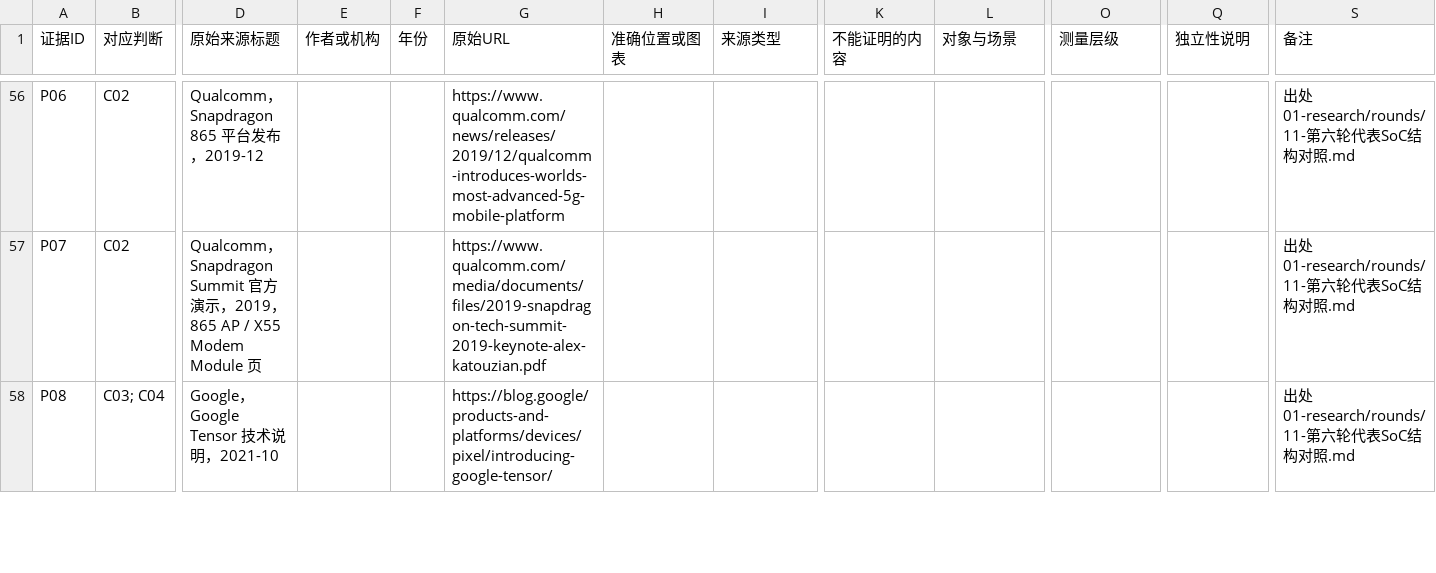
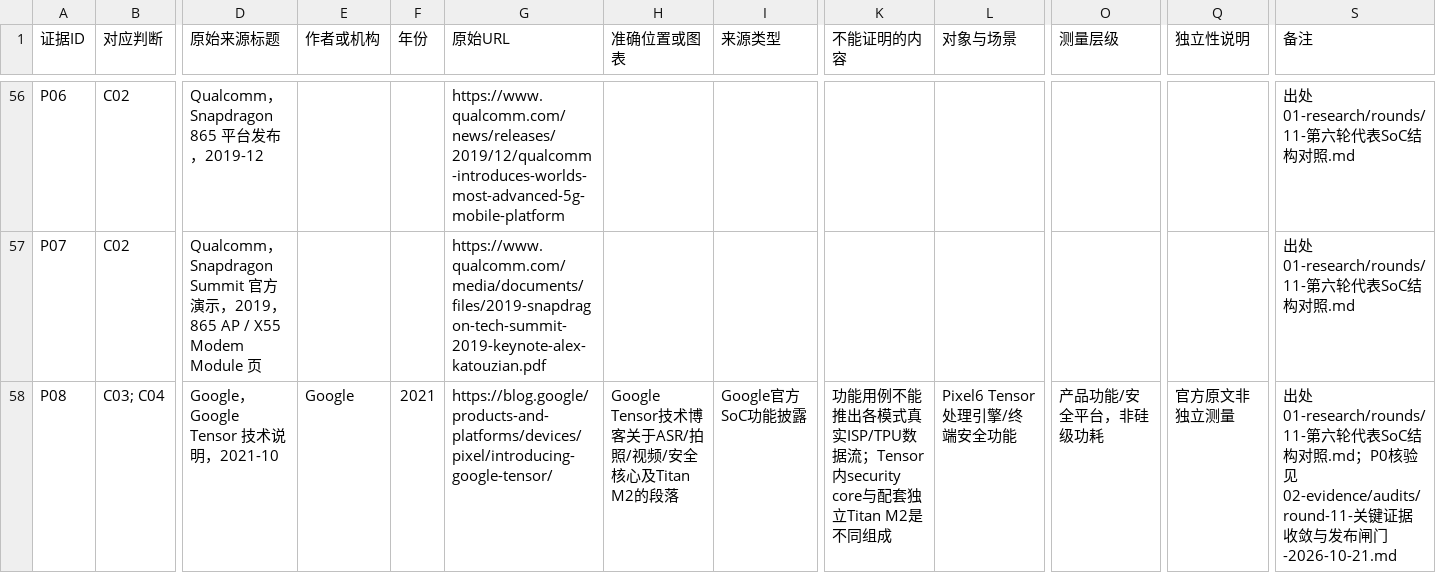
Before and after one commit to xjs-work-lab/cpu-microarchitecture-trends, a CSV file: 02-evidence/02-证据台账.csv, drawn as a sheet; only a part is shown, gaps mark what is left out; the diff covers the shown part only; the diff names each change by its address in the sheet, - before the commit and + after, or states it on an @@ line.

Commit message:
Round 11: cite exact P0 source sections, qualify measurement scope and add Android NN HAL interface evidence

```diff
--- a/02-evidence/02-证据台账.csv
+++ b/02-evidence/02-证据台账.csv
-E58 (作者或机构): (empty)
+E58 (作者或机构): Google
-F58 (年份): (empty)
+F58 (年份): 2021
-H58 (准确位置或图表): (empty)
+H58 (准确位置或图表): Google Tensor技术博客关于ASR/拍照/视频/安全核心及Titan M2的段落
-I58 (来源类型): (empty)
+I58 (来源类型): Google官方SoC功能披露
-K58 (不能证明的内容): (empty)
+K58 (不能证明的内容): 功能用例不能推出各模式真实ISP/TPU数据流；Tensor内security core与配套独立Titan M2是不同组成
-L58 (对象与场景): (empty)
+L58 (对象与场景): Pixel6 Tensor处理引擎/终端安全功能
-O58 (测量层级): (empty)
+O58 (测量层级): 产品功能/安全平台，非硅级功耗
-Q58 (独立性说明): (empty)
+Q58 (独立性说明): 官方原文非独立测量
-S58 (备注): …照.md
+S58 (备注): …照.md；P0核验见 02-evidence/audits/round-11-关键证据收敛与发布闸门-2026-10-21.md
```
Also changed, not shown: 1 added row and 72 edited cells elsewhere in this file.
